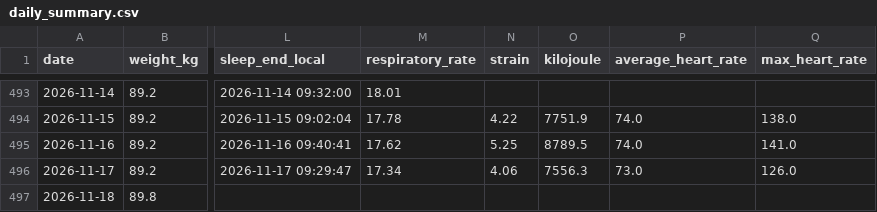
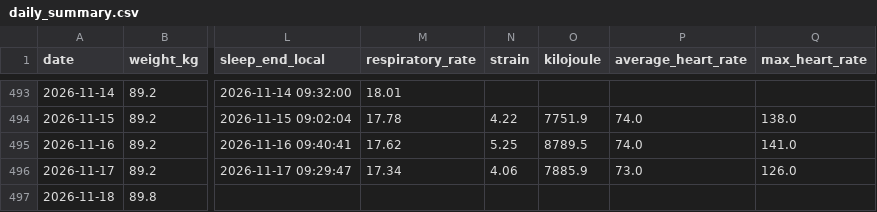
Before and after one commit to 4nd7ey-lab/whoop-public, a CSV file: daily_summary.csv, drawn as a sheet; only a part is shown, gaps mark what is left out; the diff names each change by its address in the sheet, - before the commit and + after, or states it on an @@ line.

Commit message:
mirror: update from Sheets

```diff
--- a/daily_summary.csv
+++ b/daily_summary.csv
-O496 (kilojoule): 7556.3
+O496 (kilojoule): 7885.9
```
